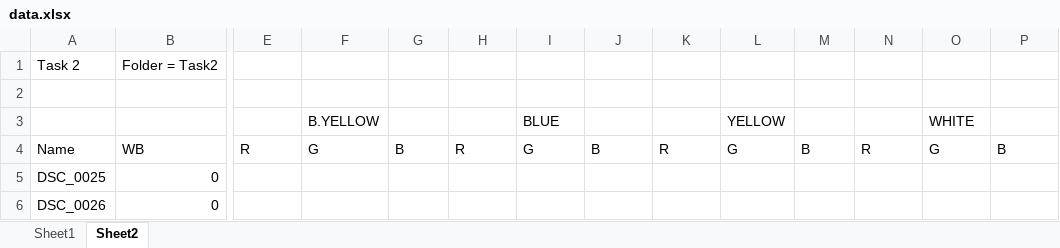
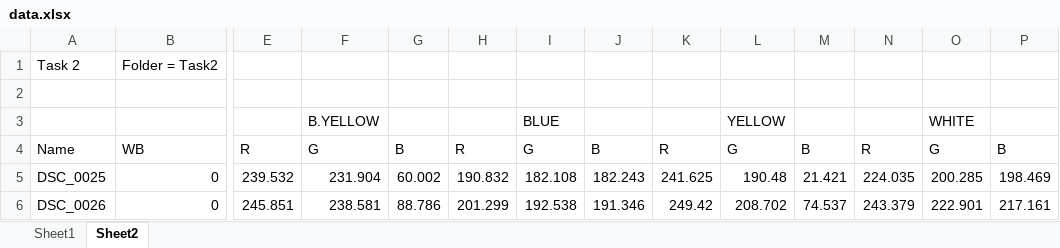
Before and after one commit to jawadefaj/CSE_264_Computer_vision, an Excel workbook: data.xlsx, sheet Sheet2, drawn as a sheet; only a part is shown, gaps mark what is left out; values as stored, in another font and other column widths than the file's, no borders; the diff covers the shown part only; the diff names each change by its address in the sheet, - before the commit and + after, or states it on an @@ line.

```diff
--- a/data.xlsx (sheet Sheet2)
+++ b/data.xlsx (sheet Sheet2)
-E5: (empty)
+E5: 239.532
-F5: (empty)
+F5: 231.904
-G5: (empty)
+G5: 60.002
-H5: (empty)
+H5: 190.832
-I5: (empty)
+I5: 182.108
-J5: (empty)
+J5: 182.243
-K5: (empty)
+K5: 241.625
-L5: (empty)
+L5: 190.48
-M5: (empty)
+M5: 21.421
-N5: (empty)
+N5: 224.035
-O5: (empty)
+O5: 200.285
-P5: (empty)
+P5: 198.469
-E6: (empty)
+E6: 245.851
-F6: (empty)
+F6: 238.581
-G6: (empty)
+G6: 88.786
-H6: (empty)
+H6: 201.299
-I6: (empty)
+I6: 192.538
-J6: (empty)
+J6: 191.346
-K6: (empty)
+K6: 249.42
-L6: (empty)
+L6: 208.702
-M6: (empty)
+M6: 74.537
-N6: (empty)
+N6: 243.379
-O6: (empty)
+O6: 222.901
-P6: (empty)
+P6: 217.161
```
Also changed, not shown: 60 edited cells elsewhere in this sheet, 13 other files.
